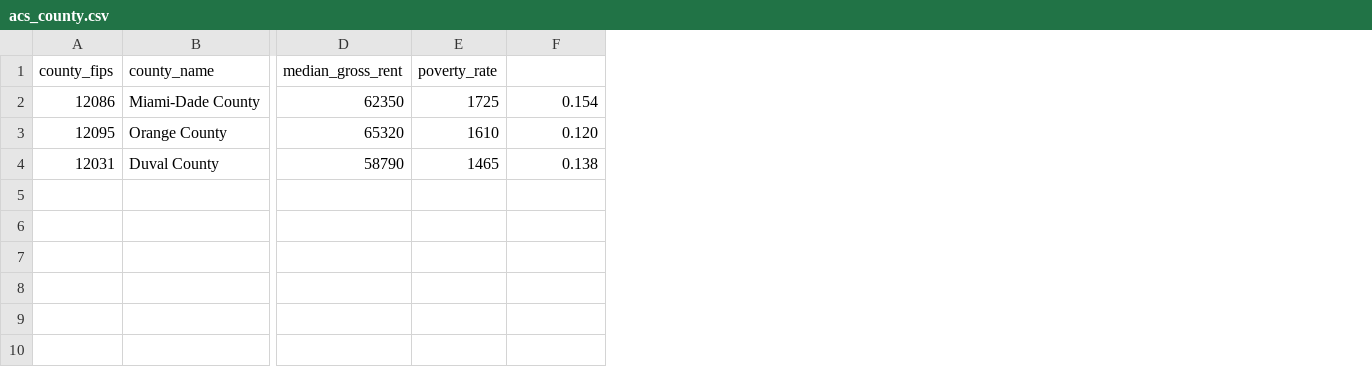
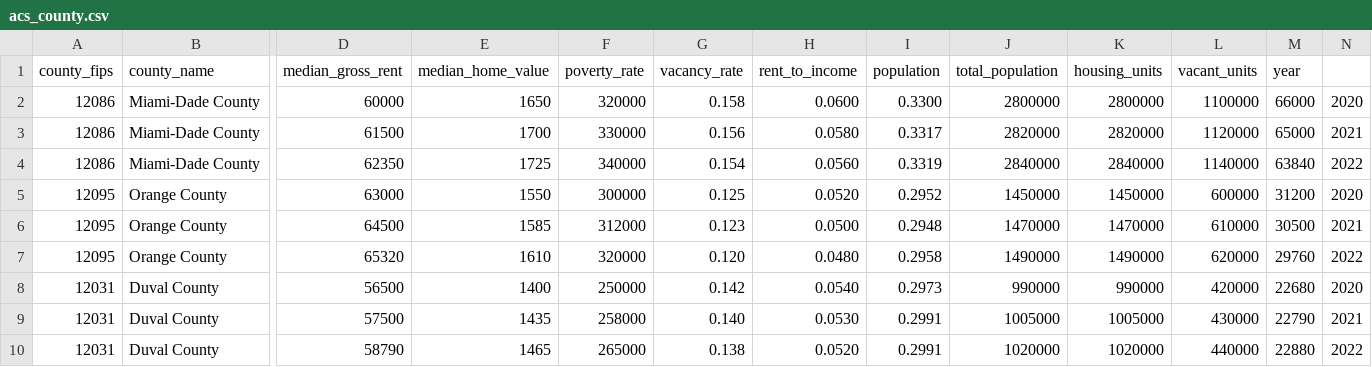
Before and after one commit to Oscar-G-Rodriguez/florida_policy_advisor, a CSV file: data/processed/census_acs_fl_county/acs_county.csv, drawn as a sheet; only a part is shown, gaps mark what is left out; addresses are those after the commit; rows hold the shown columns only; the diff names each change by its address in the sheet, - before the commit and + after, or states it on an @@ line.

```diff
--- a/data/processed/census_acs_fl_county/acs_county.csv
+++ b/data/processed/census_acs_fl_county/acs_county.csv
+column E (median_home_value), row 4: 1725; row 7: 1610; row 10: 1465
+column H (rent_to_income), row 4: 0.0560; row 7: 0.0480; row 10: 0.0520
+column I (population), row 4: 0.3319; row 7: 0.2958; row 10: 0.2991
+column J (total_population), row 4: 2840000; row 7: 1490000; row 10: 1020000
+column K (housing_units), row 4: 2840000; row 7: 1490000; row 10: 1020000
+column L (vacant_units), row 4: 1140000; row 7: 620000; row 10: 440000
+column M (year), row 4: 63840; row 7: 29760; row 10: 22880
+column N, row 4: 2022; row 7: 2022; row 10: 2022
-G1: (empty)
+G1: vacancy_rate
+row 2: 12086 | Miami-Dade County | 60000 | 1650 | 320000 | 0.158 | 0.0600 | 0.3300 | 2800000 | 2800000 | 1100000 | 66000 | 2020
+row 3: 12086 | Miami-Dade County | 61500 | 1700 | 330000 | 0.156 | 0.0580 | 0.3317 | 2820000 | 2820000 | 1120000 | 65000 | 2021
-F4 (poverty_rate): 1725
+F4 (poverty_rate): 340000
+row 5: 12095 | Orange County | 63000 | 1550 | 300000 | 0.125 | 0.0520 | 0.2952 | 1450000 | 1450000 | 600000 | 31200 | 2020
+row 6: 12095 | Orange County | 64500 | 1585 | 312000 | 0.123 | 0.0500 | 0.2948 | 1470000 | 1470000 | 610000 | 30500 | 2021
-F7 (poverty_rate): 1610
+F7 (poverty_rate): 320000
+row 8: 12031 | Duval County | 56500 | 1400 | 250000 | 0.142 | 0.0540 | 0.2973 | 990000 | 990000 | 420000 | 22680 | 2020
+row 9: 12031 | Duval County | 57500 | 1435 | 258000 | 0.140 | 0.0530 | 0.2991 | 1005000 | 1005000 | 430000 | 22790 | 2021
-F10 (poverty_rate): 1465
+F10 (poverty_rate): 265000
```
Also changed, not shown: data/processed/fred_macro/fred_macro.csv, 28 other files.
